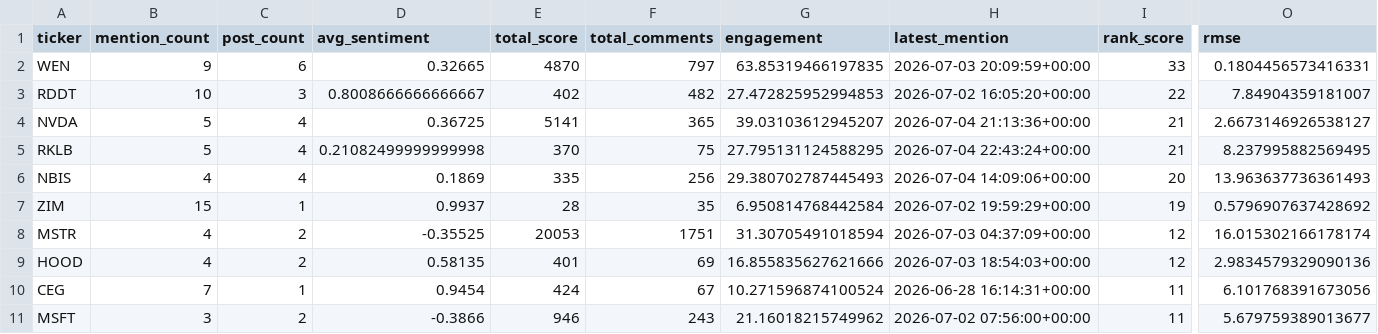
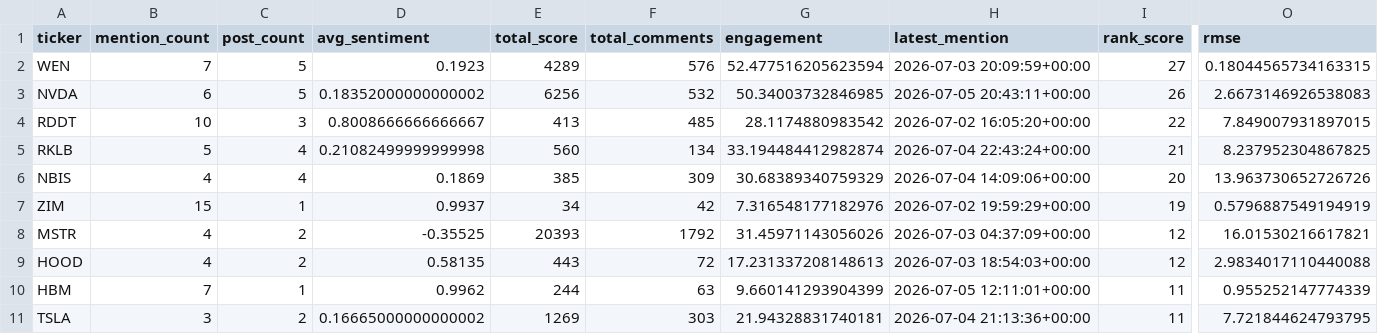
Before and after one commit to Diveride/Project2-Sentiment-analysis-WSbets, a CSV file: outputs/latest_wsb_analysis/top10_wsb_stocks.csv, drawn as a sheet; only a part is shown, gaps mark what is left out; removed rows and columns are numbered as before the commit, all else as after; rows hold the shown columns only; the diff names each change by its address in the sheet, - before the commit and + after, or states it on an @@ line.

```diff
--- a/outputs/latest_wsb_analysis/top10_wsb_stocks.csv
+++ b/outputs/latest_wsb_analysis/top10_wsb_stocks.csv
-B2 (mention_count): 9
+B2 (mention_count): 7
-C2 (post_count): 6
+C2 (post_count): 5
-D2 (avg_sentiment): 0.32665
+D2 (avg_sentiment): 0.1923
-E2 (total_score): 4870
+E2 (total_score): 4289
-F2 (total_comments): 797
+F2 (total_comments): 576
-G2 (engagement): 63.85319466197835
+G2 (engagement): 52.477516205623594
-I2 (rank_score): 33
+I2 (rank_score): 27
-O2 (rmse): 0.1804456573416331
+O2 (rmse): 0.18044565734163315
+row 3: NVDA | 6 | 5 | 0.18352000000000002 | 6256 | 532 | 50.34003732846985 | 2026-07-05 20:43:11+00:00 | 26 | 2.6673146926538083
-E4 (total_score): 402
+E4 (total_score): 413
-F4 (total_comments): 482
+F4 (total_comments): 485
-G4 (engagement): 27.472825952994853
+G4 (engagement): 28.1174880983542
-O4 (rmse): 7.84904359181007
+O4 (rmse): 7.849007931897015
-row 4: NVDA | 5 | 4 | 0.36725 | 5141 | 365 | 39.03103612945207 | 2026-07-04 21:13:36+00:00 | 21 | 2.6673146926538127
-E5 (total_score): 370
+E5 (total_score): 560
-F5 (total_comments): 75
+F5 (total_comments): 134
-G5 (engagement): 27.795131124588295
+G5 (engagement): 33.194484412982874
-O5 (rmse): 8.237995882569495
+O5 (rmse): 8.237952304867825
-E6 (total_score): 335
+E6 (total_score): 385
-F6 (total_comments): 256
+F6 (total_comments): 309
-G6 (engagement): 29.380702787445493
+G6 (engagement): 30.68389340759329
-O6 (rmse): 13.963637736361493
+O6 (rmse): 13.963730652726726
-E7 (total_score): 28
+E7 (total_score): 34
-F7 (total_comments): 35
+F7 (total_comments): 42
-G7 (engagement): 6.950814768442584
+G7 (engagement): 7.316548177182976
-O7 (rmse): 0.5796907637428692
+O7 (rmse): 0.5796887549194919
-E8 (total_score): 20053
+E8 (total_score): 20393
-F8 (total_comments): 1751
+F8 (total_comments): 1792
-G8 (engagement): 31.30705491018594
+G8 (engagement): 31.45971143056026
-O8 (rmse): 16.015302166178174
+O8 (rmse): 16.01530216617821
-E9 (total_score): 401
+E9 (total_score): 443
-F9 (total_comments): 69
+F9 (total_comments): 72
-G9 (engagement): 16.855835627621666
+G9 (engagement): 17.231337208148613
-O9 (rmse): 2.9834579329090136
+O9 (rmse): 2.9834017110440088
-row 10: CEG | 7 | 1 | 0.9454 | 424 | 67 | 10.271596874100524 | 2026-06-28 16:14:31+00:00 | 11 | 6.101768391673056
-row 11: MSFT | 3 | 2 | -0.3866 | 946 | 243 | 21.16018215749962 | 2026-07-02 07:56:00+00:00 | 11 | 5.679759389013677
+row 10: HBM | 7 | 1 | 0.9962 | 244 | 63 | 9.660141293904399 | 2026-07-05 12:11:01+00:00 | 11 | 0.955252147774339
+row 11: TSLA | 3 | 2 | 0.16665000000000002 | 1269 | 303 | 21.94328831740181 | 2026-07-04 21:13:36+00:00 | 11 | 7.721844624793795
```
Also changed, not shown: outputs/latest_wsb_analysis/latest_wsb_mentions.csv, outputs/latest_wsb_analysis/prices/nbis_regression_results.csv, 57 other files.
